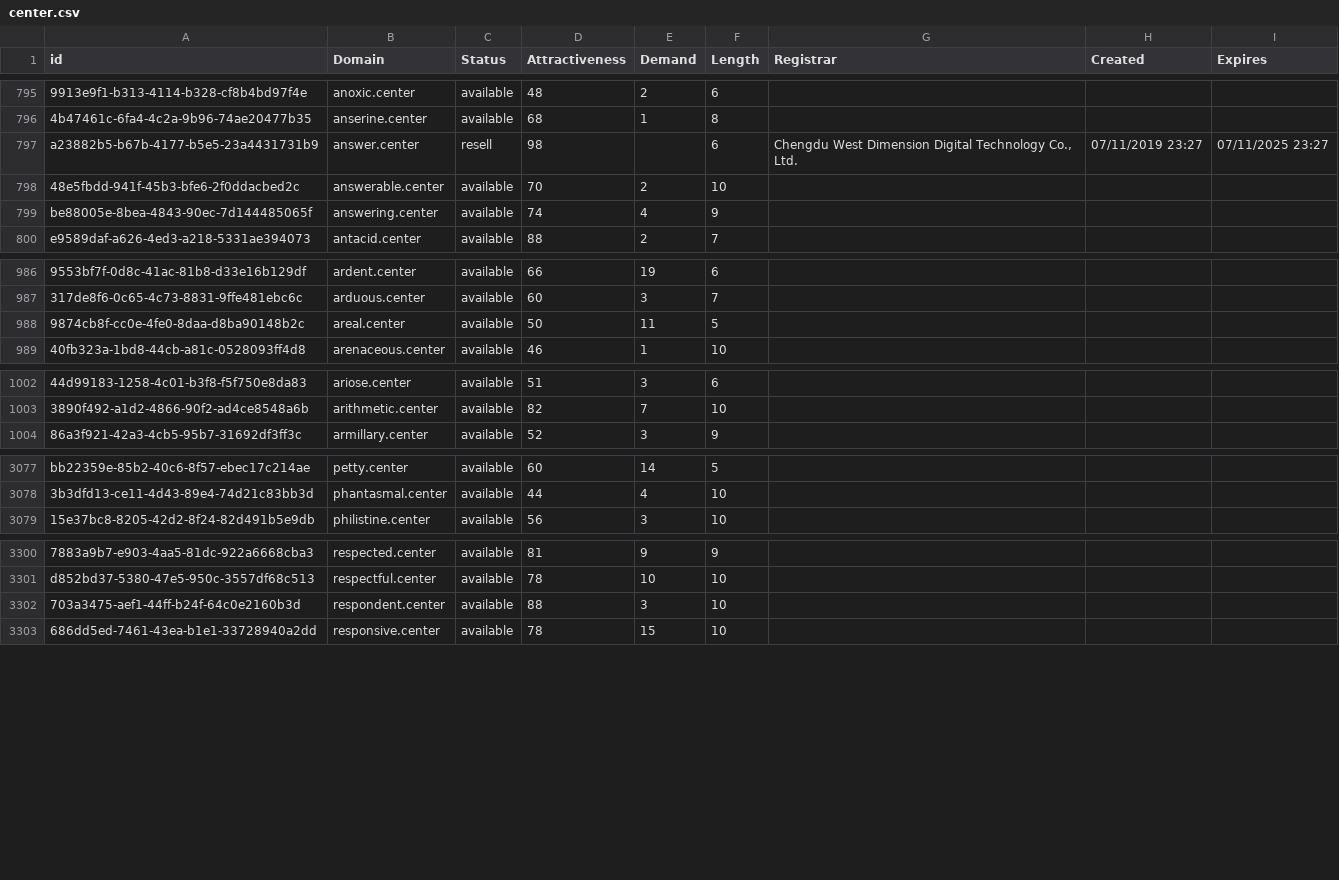
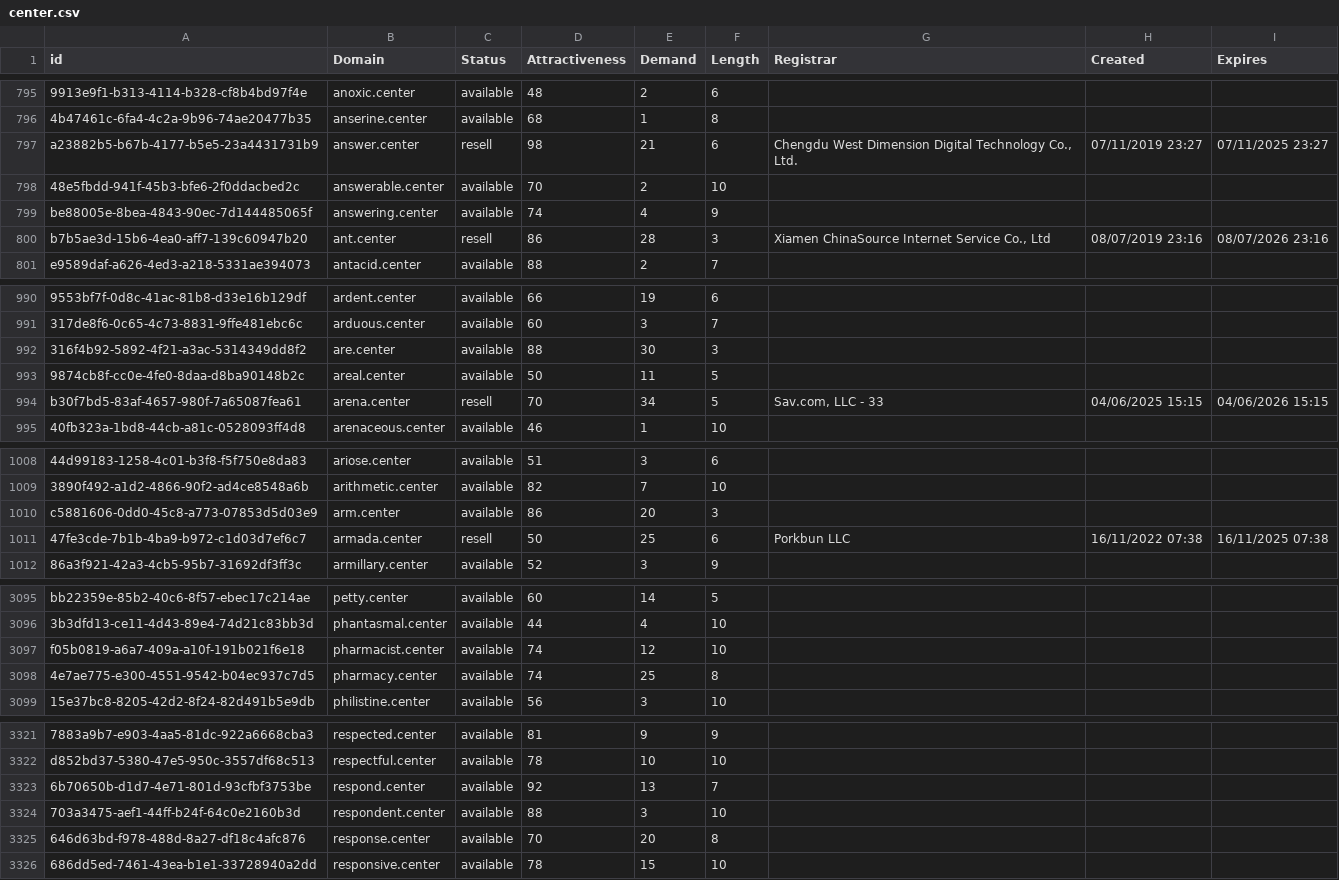
Before and after one commit to UniqueDomains/center-oneword-domains, a CSV file: center.csv, drawn as a sheet; only a part is shown, gaps mark what is left out; the diff covers the shown part only; the diff names each change by its address in the sheet, - before the commit and + after, or states it on an @@ line.

```diff
--- a/center.csv
+++ b/center.csv
-E797 (Demand): (empty)
+E797 (Demand): 21
+row 800: b7b5ae3d-15b6-4ea0-aff7-139c60947b20 | ant.center | resell | 86 | 28 | 3 | Xiamen ChinaSource Internet Service Co., Ltd | 08/07/2019 23:16 | 08/07/2026 23:16
+row 992: 316f4b92-5892-4f21-a3ac-5314349dd8f2 | are.center | available | 88 | 30 | 3
+row 994: b30f7bd5-83af-4657-980f-7a65087fea61 | arena.center | resell | 70 | 34 | 5 | Sav.com, LLC - 33 | 04/06/2025 15:15 | 04/06/2026 15:15
+row 1010: c5881606-0dd0-45c8-a773-07853d5d03e9 | arm.center | available | 86 | 20 | 3
+row 1011: 47fe3cde-7b1b-4ba9-b972-c1d03d7ef6c7 | armada.center | resell | 50 | 25 | 6 | Porkbun LLC | 16/11/2022 07:38 | 16/11/2025 07:38
+row 3097: f05b0819-a6a7-409a-a10f-191b021f6e18 | pharmacist.center | available | 74 | 12 | 10
+row 3098: 4e7ae775-e300-4551-9542-b04ec937c7d5 | pharmacy.center | available | 74 | 25 | 8
+row 3323: 6b70650b-d1d7-4e71-801d-93cfbf3753be | respond.center | available | 92 | 13 | 7
+row 3325: 646d63bd-f978-488d-8a27-df18c4afc876 | response.center | available | 70 | 20 | 8
```
Also changed, not shown: 16 added rows and 5 edited cells elsewhere in this file, 2 other files.
